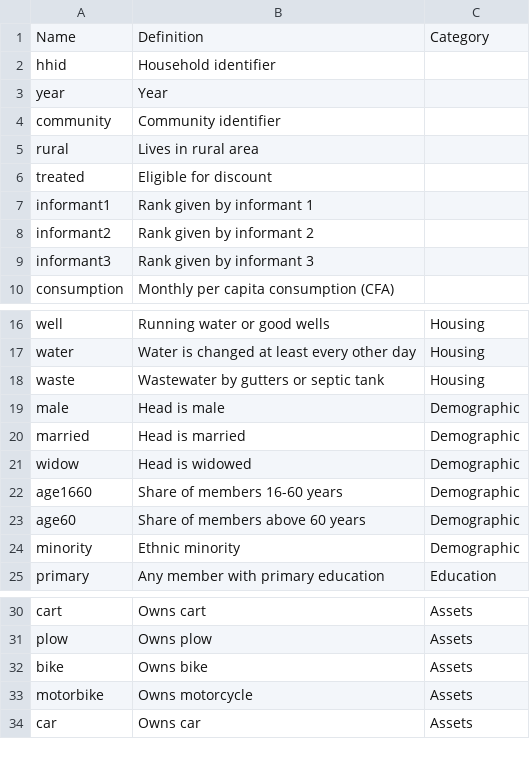
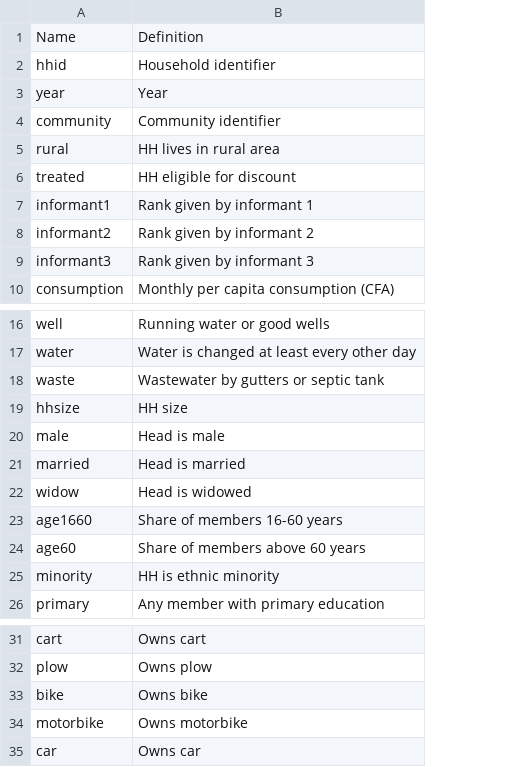
Before and after one commit to LendieFollett/Hybrid-Targeting, a CSV file: Data/Burkina Faso/Cleaning/variables.csv, drawn as a sheet; only a part is shown, gaps mark what is left out; removed rows and columns are numbered as before the commit, all else as after; the diff names each change by its address in the sheet, - before the commit and + after, or states it on an @@ line.

```diff
--- a/Data/Burkina Faso/Cleaning/variables.csv
+++ b/Data/Burkina Faso/Cleaning/variables.csv
-column C, row 1: Category; rows 16-25: Housing | Housing | Housing | Demographic | Demographic | Demographic | Demographic | Demographic | Demographic | Education; rows 30-34: all Assets
-B5: Lives in rural area
+B5: HH lives in rural area
-B6: Eligible for discount
+B6: HH eligible for discount
+row 19: hhsize | HH size
-B25: Ethnic minority
+B25: HH is ethnic minority
-B34: Owns motorcycle
+B34: Owns motorbike
```
Also changed, not shown: Data/Burkina Faso/Cleaning/hillebrecht(missing).csv, Data/Burkina Faso/Cleaning/hillebrecht.csv, 3 other files.
